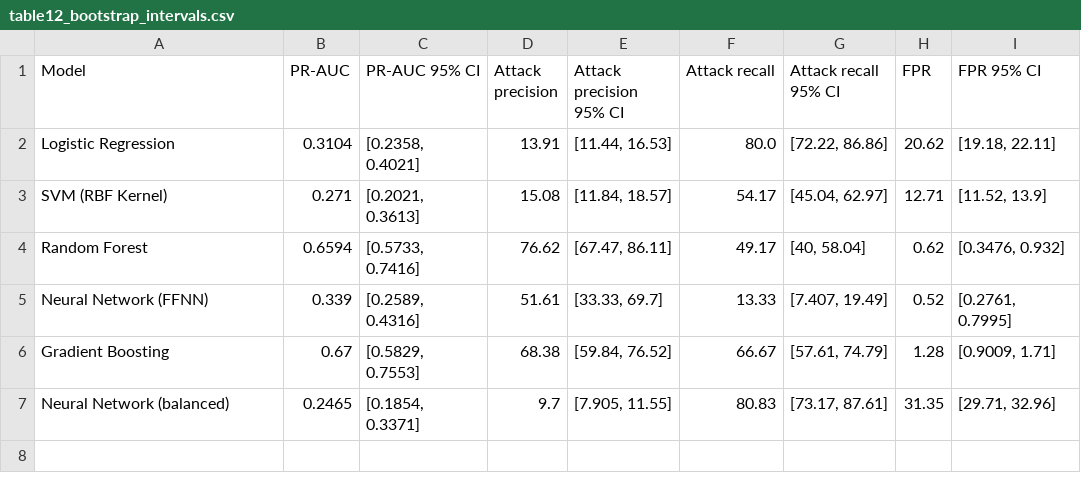
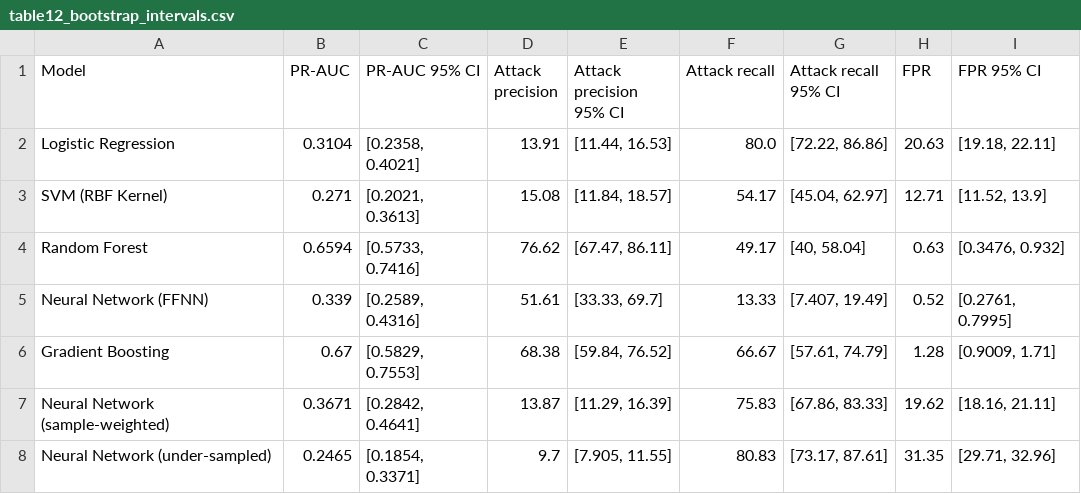
Before and after one commit to moh1984/ids-metadata-evaluation-protocol, a CSV file: results/tables/table12_bootstrap_intervals.csv, drawn as a sheet.

```diff
--- a/results/tables/table12_bootstrap_intervals.csv
+++ b/results/tables/table12_bootstrap_intervals.csv
@@ -1,7 +1,8 @@
 Model,PR-AUC,PR-AUC 95% CI,Attack precision,Attack precision 95% CI,Attack recall,Attack recall 95% CI,FPR,FPR 95% CI
-Logistic Regression,0.3104,"[0.2358, 0.4021]",13.91,"[11.44, 16.53]",80.0,"[72.22, 86.86]",20.62,"[19.18, 22.11]"
+Logistic Regression,0.3104,"[0.2358, 0.4021]",13.91,"[11.44, 16.53]",80.0,"[72.22, 86.86]",20.63,"[19.18, 22.11]"
 SVM (RBF Kernel),0.271,"[0.2021, 0.3613]",15.08,"[11.84, 18.57]",54.17,"[45.04, 62.97]",12.71,"[11.52, 13.9]"
-Random Forest,0.6594,"[0.5733, 0.7416]",76.62,"[67.47, 86.11]",49.17,"[40, 58.04]",0.62,"[0.3476, 0.932]"
+Random Forest,0.6594,"[0.5733, 0.7416]",76.62,"[67.47, 86.11]",49.17,"[40, 58.04]",0.63,"[0.3476, 0.932]"
 Neural Network (FFNN),0.339,"[0.2589, 0.4316]",51.61,"[33.33, 69.7]",13.33,"[7.407, 19.49]",0.52,"[0.2761, 0.7995]"
 Gradient Boosting,0.67,"[0.5829, 0.7553]",68.38,"[59.84, 76.52]",66.67,"[57.61, 74.79]",1.28,"[0.9009, 1.71]"
-Neural Network (balanced),0.2465,"[0.1854, 0.3371]",9.7,"[7.905, 11.55]",80.83,"[73.17, 87.61]",31.35,"[29.71, 32.96]"
+Neural Network (sample-weighted),0.3671,"[0.2842, 0.4641]",13.87,"[11.29, 16.39]",75.83,"[67.86, 83.33]",19.62,"[18.16, 21.11]"
+Neural Network (under-sampled),0.2465,"[0.1854, 0.3371]",9.7,"[7.905, 11.55]",80.83,"[73.17, 87.61]",31.35,"[29.71, 32.96]"
```
Also changed, not shown: results/tables/table12b_paired_differences.csv, 13 other files.
